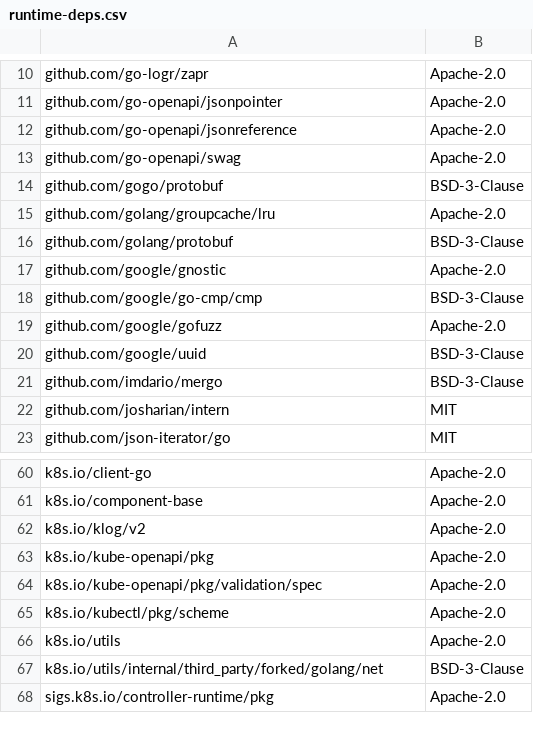
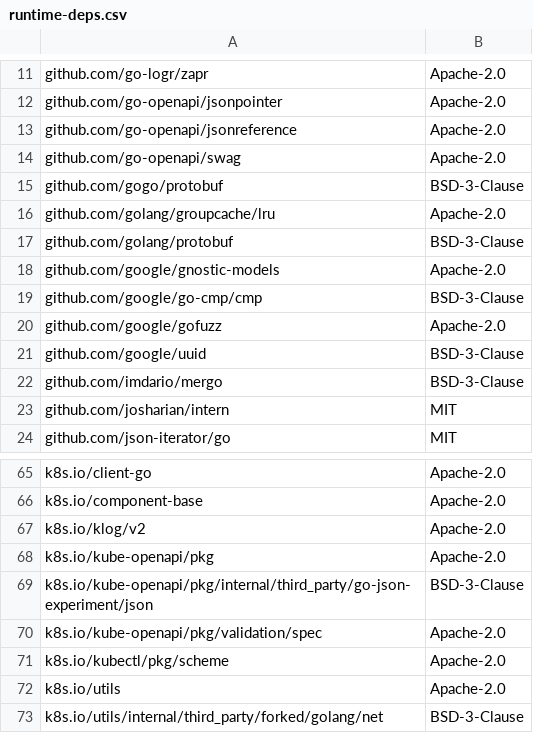
Before and after one commit to intel/pmem-csi, a CSV file: runtime-deps.csv, drawn as a sheet; only a part is shown, gaps mark what is left out; the shorter side is filled out with more unchanged rows; the diff covers the shown part only.

```diff
--- a/runtime-deps.csv
+++ b/runtime-deps.csv
@@ -16,3 +17,3 @@ github.com/golang/groupcache/lru,Apache-2.0
 github.com/golang/protobuf,BSD-3-Clause
-github.com/google/gnostic,Apache-2.0
+github.com/google/gnostic-models,Apache-2.0
 github.com/google/go-cmp/cmp,BSD-3-Clause
@@ -63,2 +68,3 @@ k8s.io/klog/v2,Apache-2.0
 k8s.io/kube-openapi/pkg,Apache-2.0
+k8s.io/kube-openapi/pkg/internal/third_party/go-json-experiment/json,BSD-3-Clause
 k8s.io/kube-openapi/pkg/validation/spec,Apache-2.0
```
Also changed, not shown: 7 added rows, 1 removed row and 4 edited cells elsewhere in this file, 10 other files.
